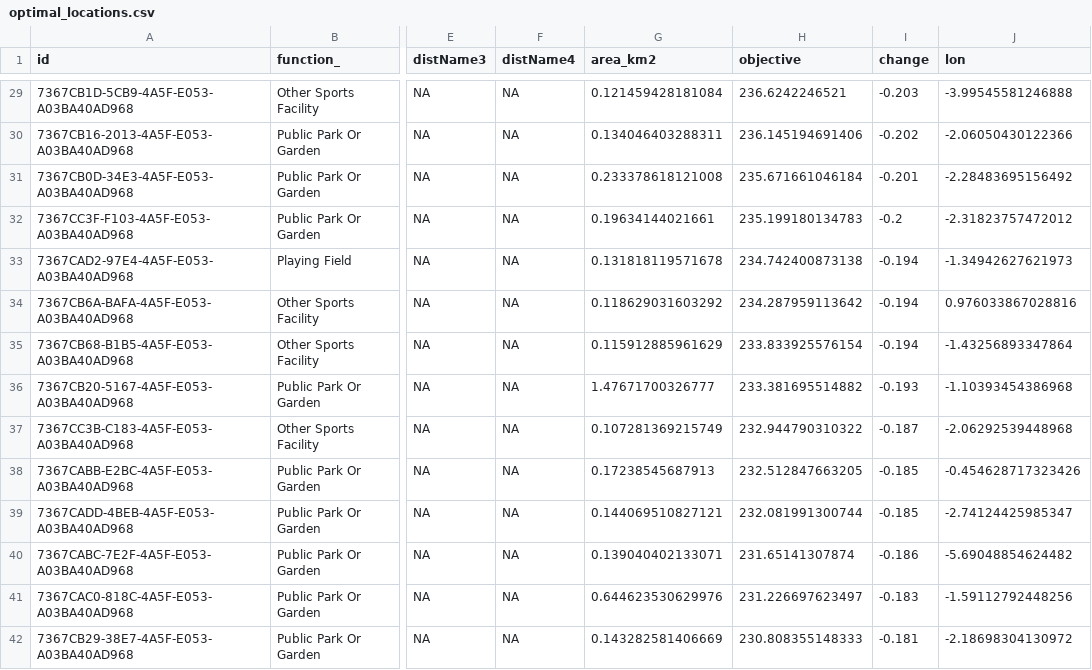
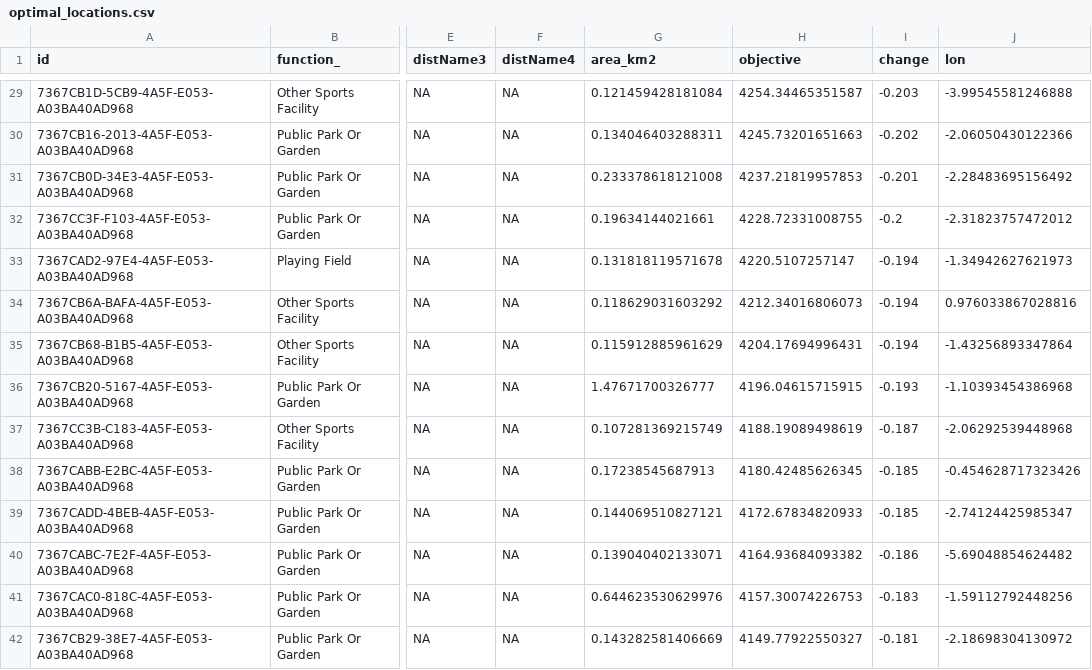
Before and after one commit to bitowaqr/iolmap_analysis, a CSV file: output/optimal_locations.csv, drawn as a sheet; only a part is shown, gaps mark what is left out; the diff covers the shown part only; the diff names each change by its address in the sheet, - before the commit and + after, or states it on an @@ line.

```diff
--- a/output/optimal_locations.csv
+++ b/output/optimal_locations.csv
-H29 (objective): 236.6242246521
+H29 (objective): 4254.34465351587
-H30 (objective): 236.145194691406
+H30 (objective): 4245.73201651663
-H31 (objective): 235.671661046184
+H31 (objective): 4237.21819957853
-H32 (objective): 235.199180134783
+H32 (objective): 4228.72331008755
-H33 (objective): 234.742400873138
+H33 (objective): 4220.5107257147
-H34 (objective): 234.287959113642
+H34 (objective): 4212.34016806073
-H35 (objective): 233.833925576154
+H35 (objective): 4204.17694996431
-H36 (objective): 233.381695514882
+H36 (objective): 4196.04615715915
-H37 (objective): 232.944790310322
+H37 (objective): 4188.19089498619
-H38 (objective): 232.512847663205
+H38 (objective): 4180.42485626345
-H39 (objective): 232.081991300744
+H39 (objective): 4172.67834820933
-H40 (objective): 231.65141307874
+H40 (objective): 4164.93684093382
-H41 (objective): 231.226697623497
+H41 (objective): 4157.30074226753
-H42 (objective): 230.808355148333
+H42 (objective): 4149.77922550327
```
Also changed, not shown: 186 edited cells elsewhere in this file, 12 other files.
